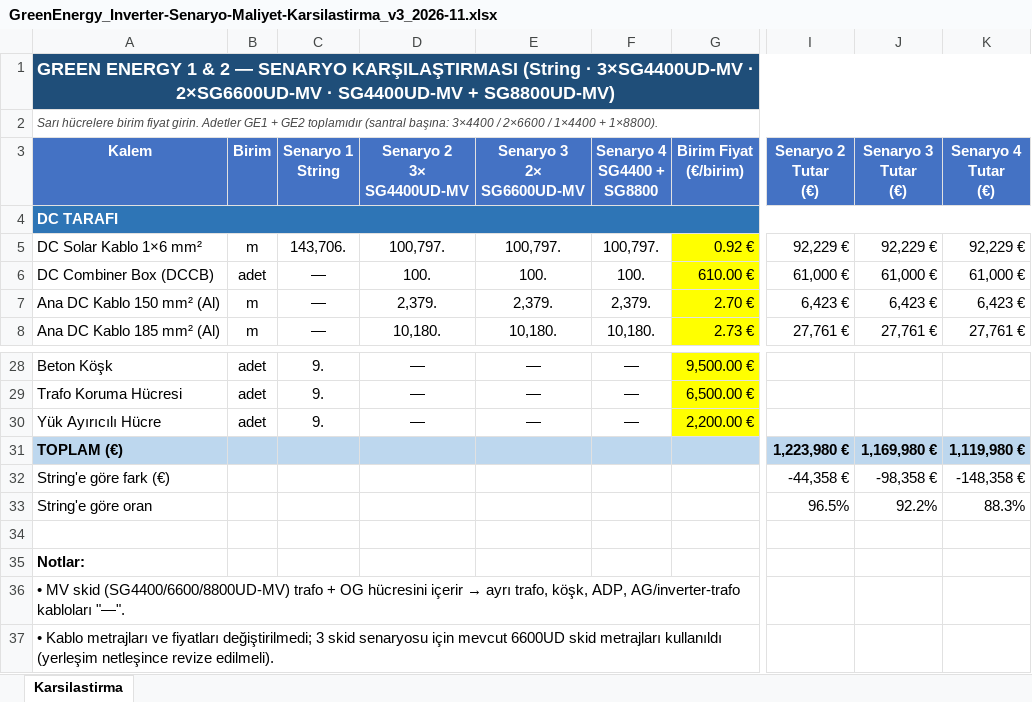
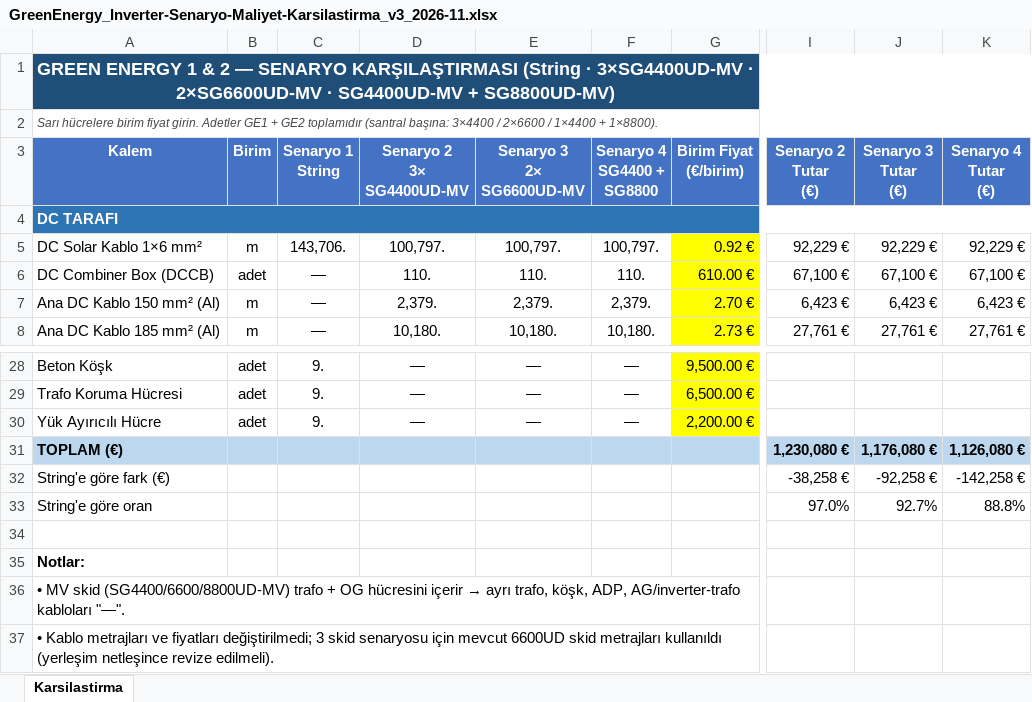
Before and after one commit to furkankol12-dev/Claude-skills, an Excel workbook: out/GreenEnergy_Inverter-Senaryo-Maliyet-Karsilastirma_v3_2026-11.xlsx, sheet Karsilastirma, drawn as a sheet; only a part is shown, gaps mark what is left out; values as stored, in another font and other column widths than the file's, no borders; conditional formats not drawn; the diff names each change by its address in the sheet, - before the commit and + after, or states it on an @@ line.

```diff
--- a/out/GreenEnergy_Inverter-Senaryo-Maliyet-Karsilastirma_v3_2026-11.xlsx (sheet Karsilastirma)
+++ b/out/GreenEnergy_Inverter-Senaryo-Maliyet-Karsilastirma_v3_2026-11.xlsx (sheet Karsilastirma)
-D6 (Senaryo 2 3× SG4400UD-MV): 100.
+D6 (Senaryo 2 3× SG4400UD-MV): 110.
-E6 (Senaryo 3 2× SG6600UD-MV): 100.
+E6 (Senaryo 3 2× SG6600UD-MV): 110.
-F6 (Senaryo 4 SG4400 + SG8800): 100.
+F6 (Senaryo 4 SG4400 + SG8800): 110.
-I6 (Senaryo 2 Tutar (€)): 61,000 €
+I6 (Senaryo 2 Tutar (€)): 67,100 €
-J6 (Senaryo 3 Tutar (€)): 61,000 €
+J6 (Senaryo 3 Tutar (€)): 67,100 €
-K6 (Senaryo 4 Tutar (€)): 61,000 €
+K6 (Senaryo 4 Tutar (€)): 67,100 €
-I31 (Senaryo 2 Tutar (€)): 1,223,980 €
+I31 (Senaryo 2 Tutar (€)): 1,230,080 €
-J31 (Senaryo 3 Tutar (€)): 1,169,980 €
+J31 (Senaryo 3 Tutar (€)): 1,176,080 €
-K31 (Senaryo 4 Tutar (€)): 1,119,980 €
+K31 (Senaryo 4 Tutar (€)): 1,126,080 €
-I32 (Senaryo 2 Tutar (€)): -44,358 €
+I32 (Senaryo 2 Tutar (€)): -38,258 €
-J32 (Senaryo 3 Tutar (€)): -98,358 €
+J32 (Senaryo 3 Tutar (€)): -92,258 €
-K32 (Senaryo 4 Tutar (€)): -148,358 €
+K32 (Senaryo 4 Tutar (€)): -142,258 €
-I33 (Senaryo 2 Tutar (€)): 96.5%
+I33 (Senaryo 2 Tutar (€)): 97.0%
-J33 (Senaryo 3 Tutar (€)): 92.2%
+J33 (Senaryo 3 Tutar (€)): 92.7%
-K33 (Senaryo 4 Tutar (€)): 88.3%
+K33 (Senaryo 4 Tutar (€)): 88.8%
```
